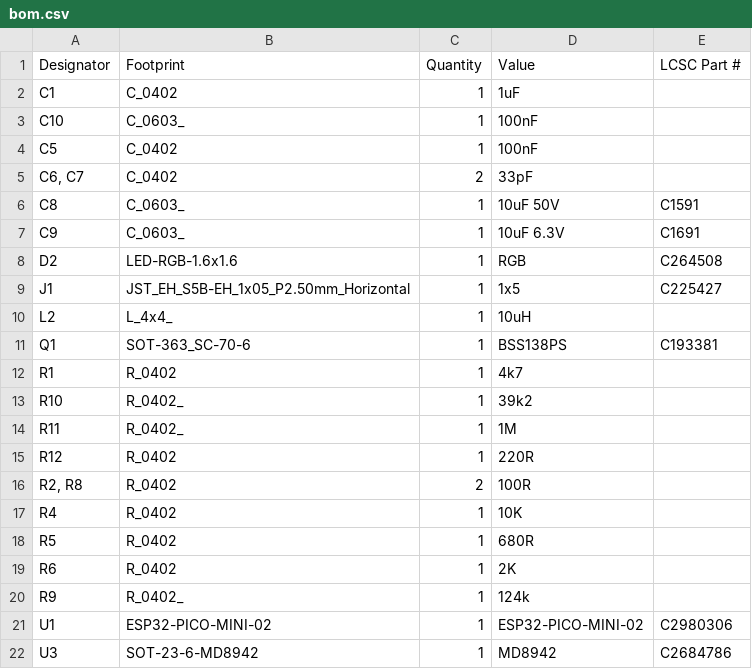
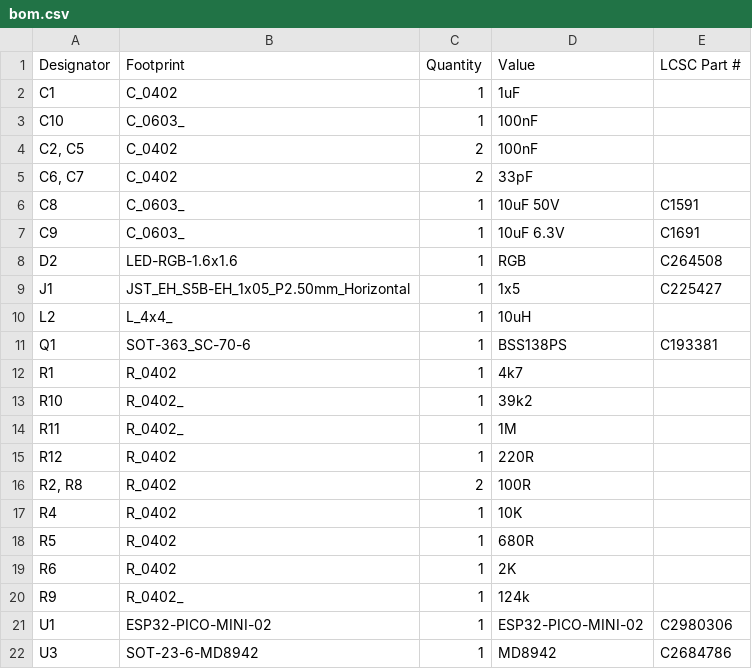
Before and after one commit to revk/ESP32-Faikin, a CSV file: PCB/Faikin3/production/bom.csv, drawn as a sheet.

```diff
--- a/PCB/Faikin3/production/bom.csv
+++ b/PCB/Faikin3/production/bom.csv
@@ -3,3 +3,3 @@ C1,C_0402,1,1uF,
 C10,C_0603_,1,100nF,
-C5,C_0402,1,100nF,
+"C2, C5",C_0402,2,100nF,
 "C6, C7",C_0402,2,33pF,
```
Also changed, not shown: PCB/Faikin3/production/positions.csv, 6 other files.
